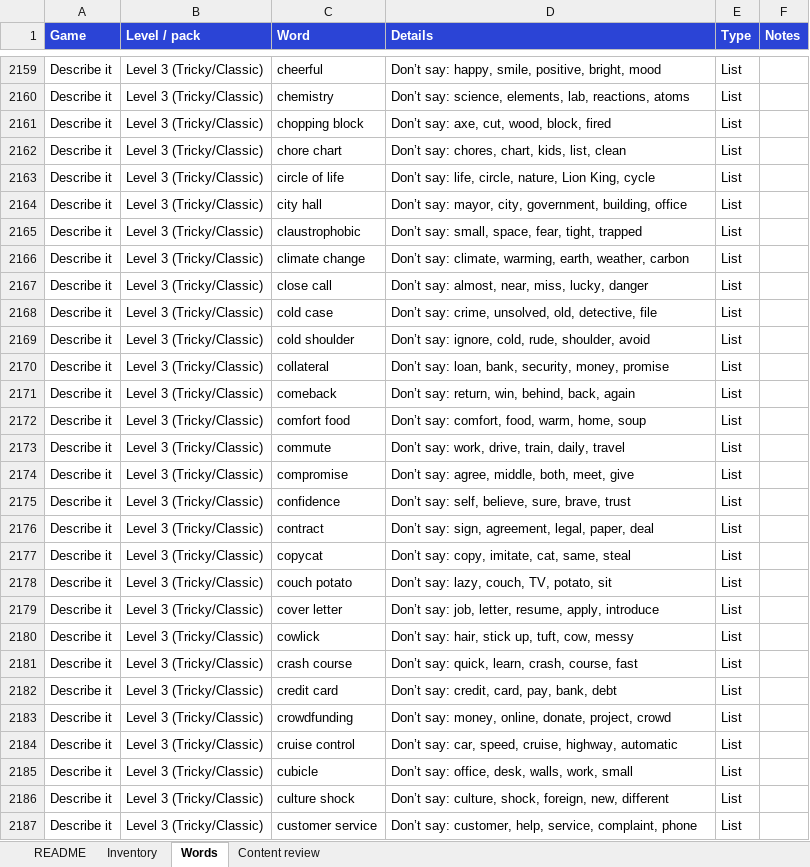
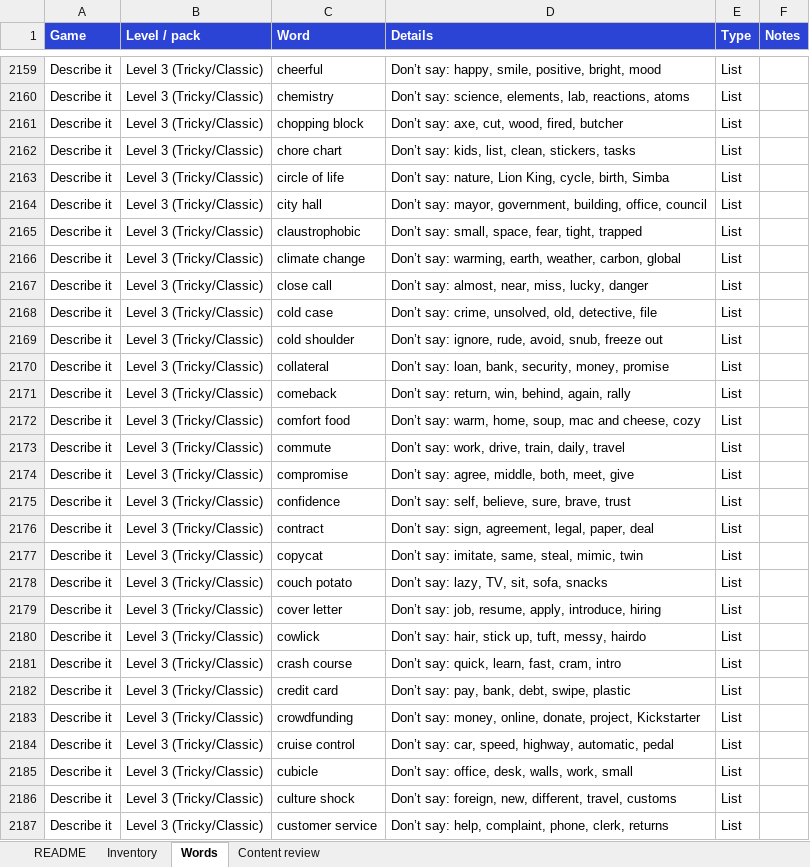
Before and after one commit to meep23t/Game-night, an Excel workbook: docs/game-night-words.xlsx, sheet Words, drawn as a sheet; only a part is shown, gaps mark what is left out; values as stored, in another font and other column widths than the file's, no borders; the diff covers the shown part only; the diff names each change by its address in the sheet, - before the commit and + after, or states it on an @@ line.

```diff
--- a/docs/game-night-words.xlsx (sheet Words)
+++ b/docs/game-night-words.xlsx (sheet Words)
-D2161 (Details): Don’t say: axe, cut, wood, block, fired
+D2161 (Details): Don’t say: axe, cut, wood, fired, butcher
-D2162 (Details): Don’t say: chores, chart, kids, list, clean
+D2162 (Details): Don’t say: kids, list, clean, stickers, tasks
-D2163 (Details): Don’t say: life, circle, nature, Lion King, cycle
+D2163 (Details): Don’t say: nature, Lion King, cycle, birth, Simba
-D2164 (Details): …say: mayor, city, government, building, office
+D2164 (Details): …say: mayor, government, building, office, council
-D2166 (Details): Don’t say: climate, warming, earth, weather, carbon
+D2166 (Details): Don’t say: warming, earth, weather, carbon, global
-D2169 (Details): …say: ignore, cold, rude, shoulder, avoid
+D2169 (Details): …say: ignore, rude, avoid, snub, freeze out
-D2171 (Details): Don’t say: return, win, behind, back, again
+D2171 (Details): Don’t say: return, win, behind, again, rally
-D2172 (Details): Don’t say: comfort, food, warm, home, soup
+D2172 (Details): Don’t say: warm, home, soup, mac and cheese, cozy
-D2177 (Details): Don’t say: copy, imitate, cat, same, steal
+D2177 (Details): Don’t say: imitate, same, steal, mimic, twin
-D2178 (Details): Don’t say: lazy, couch, TV, potato, sit
+D2178 (Details): Don’t say: lazy, TV, sit, sofa, snacks
-D2179 (Details): …say: job, letter, resume, apply, introduce
+D2179 (Details): …say: job, resume, apply, introduce, hiring
-D2180 (Details): Don’t say: hair, stick up, tuft, cow, messy
+D2180 (Details): Don’t say: hair, stick up, tuft, messy, hairdo
-D2181 (Details): Don’t say: quick, learn, crash, course, fast
+D2181 (Details): Don’t say: quick, learn, fast, cram, intro
-D2182 (Details): Don’t say: credit, card, pay, bank, debt
+D2182 (Details): Don’t say: pay, bank, debt, swipe, plastic
-D2183 (Details): …donate, project, crowd
+D2183 (Details): …donate, project, Kickstarter
-D2184 (Details): …car, speed, cruise, highway, automatic
+D2184 (Details): …car, speed, highway, automatic, pedal
-D2186 (Details): Don’t say: culture, shock, foreign, new, different
+D2186 (Details): Don’t say: foreign, new, different, travel, customs
-D2187 (Details): Don’t say: customer, help, service, complaint, phone
+D2187 (Details): Don’t say: help, complaint, phone, clerk, returns
```
Also changed, not shown: 711 edited cells elsewhere in this sheet, 6 other files.
